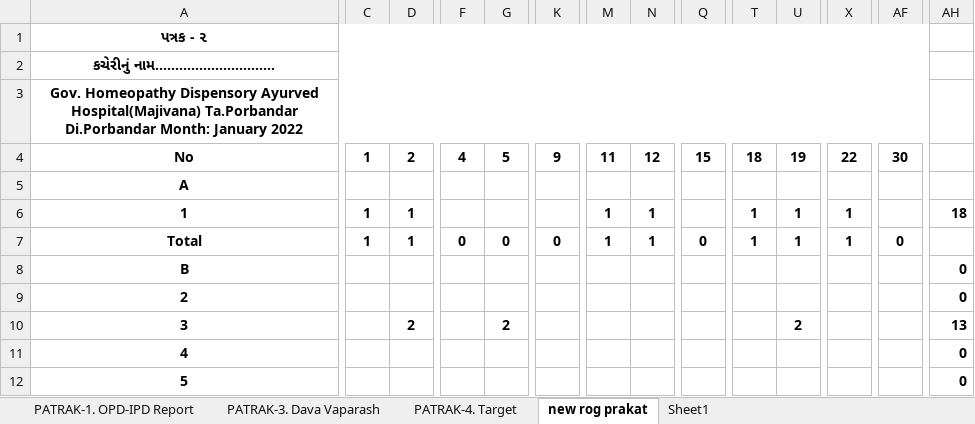
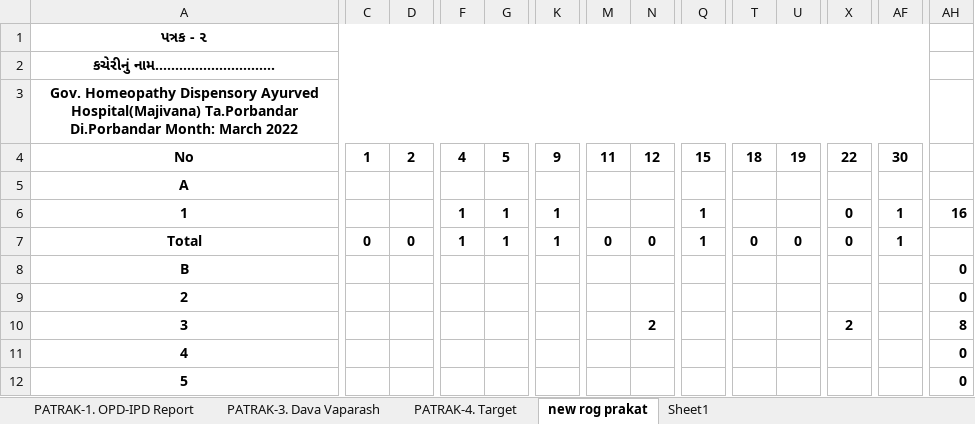
Before and after one commit to bhuvisanathra/Hetal_ben, an Excel workbook: 2021-2022/10-March/March Report.xlsx, sheet new rog prakat, drawn as a sheet; only a part is shown, gaps mark what is left out; values as stored, in another font and other column widths than the file's, no borders; removed rows and columns are numbered as before the commit, all else as after; rows hold the shown columns only; the diff covers the shown part only; the diff names each change by its address in the sheet, - before the commit and + after, or states it on an @@ line.

Commit message:
March Added
Signed-off-by: Bhuvnesh Sanathara <bhuvneshsanathara@gmail.com>

```diff
--- a/2021-2022/10-March/March Report.xlsx (sheet new rog prakat)
+++ b/2021-2022/10-March/March Report.xlsx (sheet new rog prakat)
-A3: …Di.Porbandar Month: January 2022
+A3: …Di.Porbandar Month: March 2022
-C6: 1
+C6: (empty)
-D6: 1
+D6: (empty)
-F6: (empty)
+F6: 1
-G6: (empty)
+G6: 1
-K6: (empty)
+K6: 1
-M6: 1
+M6: (empty)
-N6: 1
+N6: (empty)
-Q6: (empty)
+Q6: 1
-T6: 1
+T6: (empty)
-U6: 1
+U6: (empty)
-X6:X7: 1
+X6:X7: 0
-AF6: (empty)
+AF6: 1
-AH6: 18
+AH6: 16
-C7: 1
+C7: 0
-D7: 1
+D7: 0
-F7: 0
+F7: 1
-G7: 0
+G7: 1
-K7: 0
+K7: 1
-M7: 1
+M7: 0
-N7: 1
+N7: 0
-Q7: 0
+Q7: 1
-T7: 1
+T7: 0
-U7: 1
+U7: 0
-AF7: 0
+AF7: 1
-row 10: 3 |  | 2 |  | 2 |  |  |  |  |  | 2 |  |  | 13
+row 10: 3 |  |  |  |  |  |  | 2 |  |  |  | 2 |  | 8
```
Also changed, not shown: 7 added rows, 7 removed rows and 155 edited cells elsewhere in this sheet, sheet PATRAK-1. OPD-IPD Report, formulas that keep their value, 4 other files.
